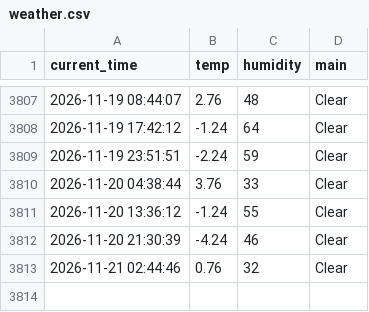
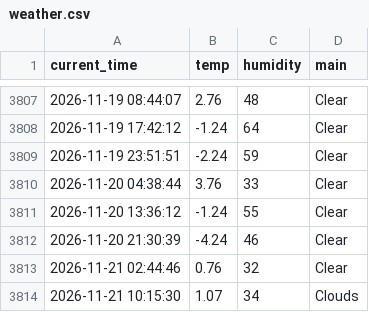
Before and after one commit to hoic7824/weather_5m, a CSV file: weather.csv, drawn as a sheet; only a part is shown, gaps mark what is left out.

```diff
--- a/weather.csv
+++ b/weather.csv
@@ -3813 +3813,2 @@ current_time,temp,humidity,main
 2026-11-21 02:44:46,0.76,32,Clear
+2026-11-21 10:15:30,1.07,34,Clouds
```
